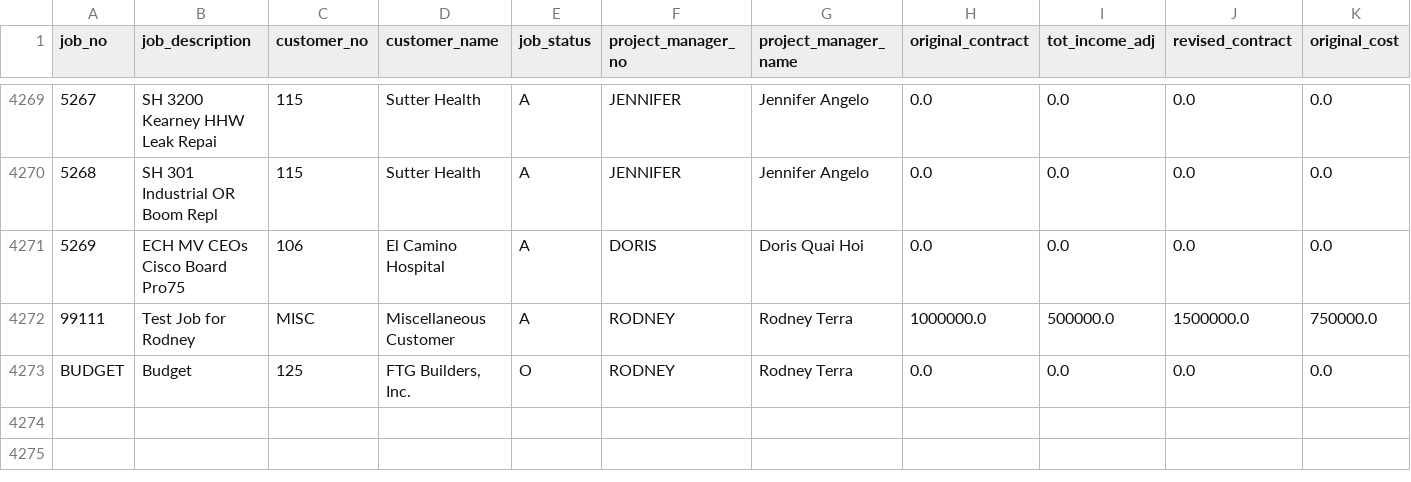
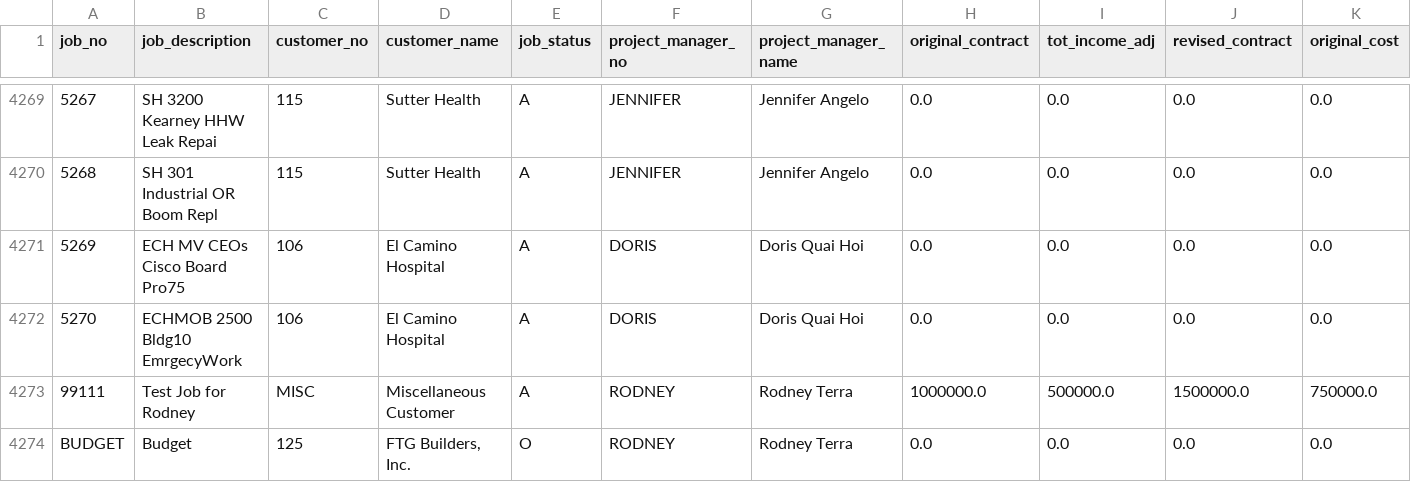
Before and after one commit to josh987123/ftg-foundation-data, a CSV file: data/job_budgets.csv, drawn as a sheet; only a part is shown, gaps mark what is left out; rows hold the shown columns only; the diff names each change by its address in the sheet, - before the commit and + after, or states it on an @@ line.

Commit message:
Automated FTG data refresh

```diff
--- a/data/job_budgets.csv
+++ b/data/job_budgets.csv
+row 4272: 5270 | ECHMOB 2500 Bldg10 EmrgecyWork | 106 | El Camino Hospital | A | DORIS | Doris Quai Hoi | 0.0 | 0.0 | 0.0 | 0.0
```
Also changed, not shown: 11 other files.
